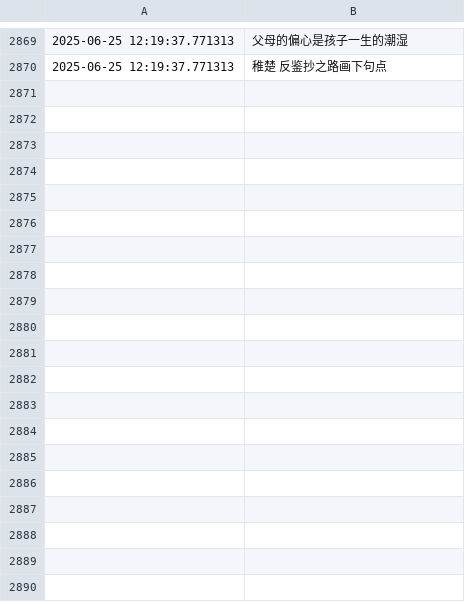
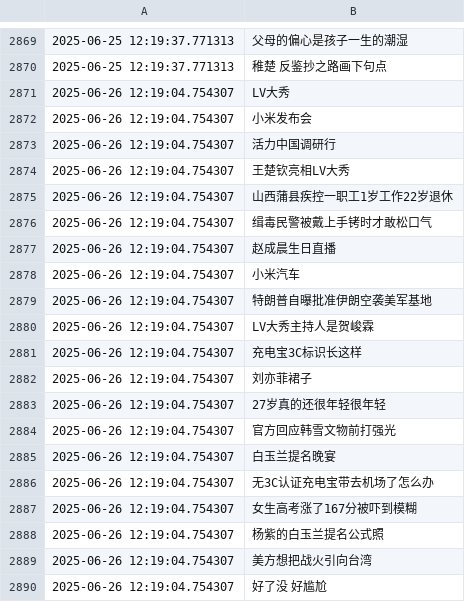
Before and after one commit to Snaclop/Sina_Microblog_Hot_Search, a CSV file: Hot_search.csv, drawn as a sheet; only a part is shown, gaps mark what is left out; the diff covers the shown part only; the diff names each change by its address in the sheet, - before the commit and + after, or states it on an @@ line.

Commit message:
Update data

```diff
--- a/Hot_search.csv
+++ b/Hot_search.csv
+row 2871: 2025-06-26 12:19:04.754307 | LV大秀
+row 2872: 2025-06-26 12:19:04.754307 | 小米发布会
+row 2873: 2025-06-26 12:19:04.754307 | 活力中国调研行
+row 2874: 2025-06-26 12:19:04.754307 | 王楚钦亮相LV大秀
+row 2875: 2025-06-26 12:19:04.754307 | 山西蒲县疾控一职工1岁工作22岁退休
+row 2876: 2025-06-26 12:19:04.754307 | 缉毒民警被戴上手铐时才敢松口气
+row 2877: 2025-06-26 12:19:04.754307 | 赵成晨生日直播
+row 2878: 2025-06-26 12:19:04.754307 | 小米汽车
+row 2879: 2025-06-26 12:19:04.754307 | 特朗普自曝批准伊朗空袭美军基地
+row 2880: 2025-06-26 12:19:04.754307 | LV大秀主持人是贺峻霖
+row 2881: 2025-06-26 12:19:04.754307 | 充电宝3C标识长这样
+row 2882: 2025-06-26 12:19:04.754307 | 刘亦菲裙子
+row 2883: 2025-06-26 12:19:04.754307 | 27岁真的还很年轻很年轻
+row 2884: 2025-06-26 12:19:04.754307 | 官方回应韩雪文物前打强光
+row 2885: 2025-06-26 12:19:04.754307 | 白玉兰提名晚宴
+row 2886: 2025-06-26 12:19:04.754307 | 无3C认证充电宝带去机场了怎么办
+row 2887: 2025-06-26 12:19:04.754307 | 女生高考涨了167分被吓到模糊
+row 2888: 2025-06-26 12:19:04.754307 | 杨紫的白玉兰提名公式照
+row 2889: 2025-06-26 12:19:04.754307 | 美方想把战火引向台湾
+row 2890: 2025-06-26 12:19:04.754307 | 好了没 好尴尬
```
Also changed, not shown: 31 added rows elsewhere in this file.
